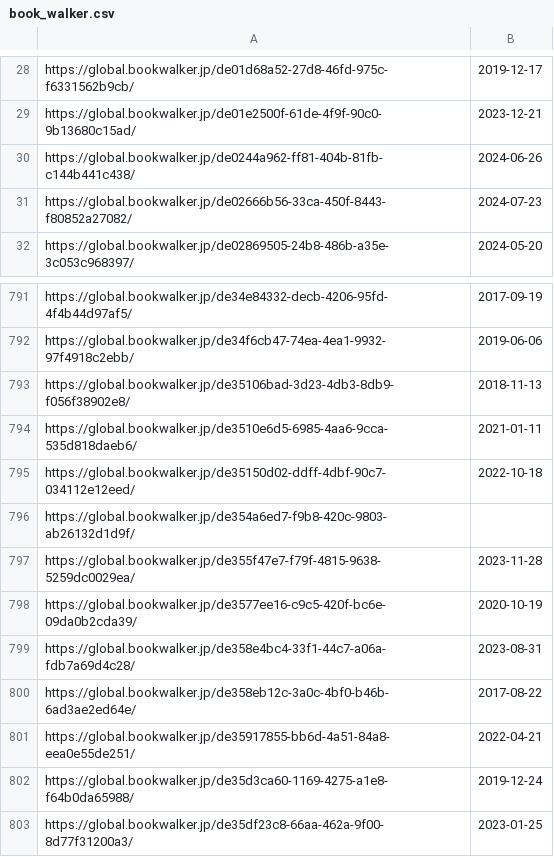
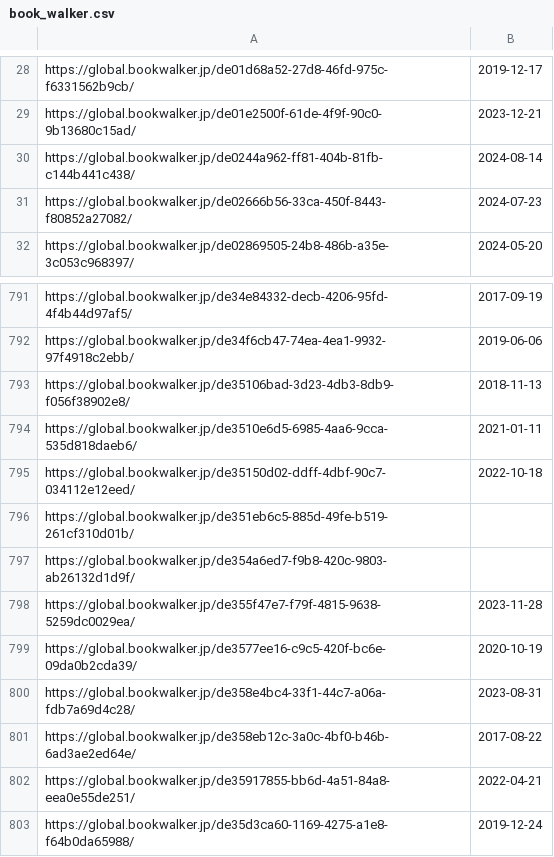
Before and after one commit to LNRelease/lnrelease.github.io, a CSV file: book_walker.csv, drawn as a sheet; only a part is shown, gaps mark what is left out; the shorter side is filled out with more unchanged rows.

```diff
--- a/book_walker.csv
+++ b/book_walker.csv
@@ -29,3 +29,3 @@ https://global.bookwalker.jp/de01d68a52-27d8-46fd-975c-f6331562b9cb/,2019-12-17
 https://global.bookwalker.jp/de01e2500f-61de-4f9f-90c0-9b13680c15ad/,2023-12-21
-https://global.bookwalker.jp/de0244a962-ff81-404b-81fb-c144b441c438/,2024-06-26
+https://global.bookwalker.jp/de0244a962-ff81-404b-81fb-c144b441c438/,2024-08-14
 https://global.bookwalker.jp/de02666b56-33ca-450f-8443-f80852a27082/,2024-07-23
@@ -795,2 +795,3 @@ https://global.bookwalker.jp/de3510e6d5-6985-4aa6-9cca-535d818daeb6/,2021-01-11
 https://global.bookwalker.jp/de35150d02-ddff-4dbf-90c7-034112e12eed/,2022-10-18
+https://global.bookwalker.jp/de351eb6c5-885d-49fe-b519-261cf310d01b/,
 https://global.bookwalker.jp/de354a6ed7-f9b8-420c-9803-ab26132d1d9f/,
```
Also changed, not shown: 3 other files.
